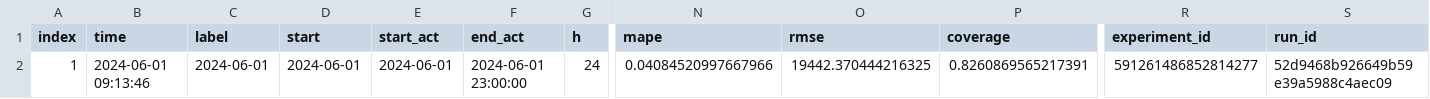
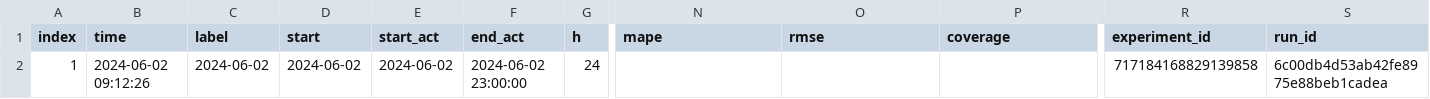
Before and after one commit to RamiKrispin/eia-poc, a CSV file: data/fc48_metadata.csv, drawn as a sheet; only a part is shown, gaps mark what is left out; the diff names each change by its address in the sheet, - before the commit and + after, or states it on an @@ line.

```diff
--- a/data/fc48_metadata.csv
+++ b/data/fc48_metadata.csv
-B2 (time): 2024-06-01 09:13:46
+B2 (time): 2024-06-02 09:12:26
-C2 (label): 2024-06-01
+C2 (label): 2024-06-02
-D2 (start): 2024-06-01
+D2 (start): 2024-06-02
-E2 (start_act): 2024-06-01
+E2 (start_act): 2024-06-02
-F2 (end_act): 2024-06-01 23:00:00
+F2 (end_act): 2024-06-02 23:00:00
-N2 (mape): 0.04084520997667966
+N2 (mape): (empty)
-O2 (rmse): 19442.370444216325
+O2 (rmse): (empty)
-P2 (coverage): 0.8260869565217391
+P2 (coverage): (empty)
-R2 (experiment_id): 591261486852814277
+R2 (experiment_id): 717184168829139858
-S2 (run_id): 52d9468b926649b59e39a5988c4aec09
+S2 (run_id): 6c00db4d53ab42fe8975e88beb1cadea
```
Also changed, not shown: data/fc48.csv, data/us48_metadata.csv, 2 other files.
